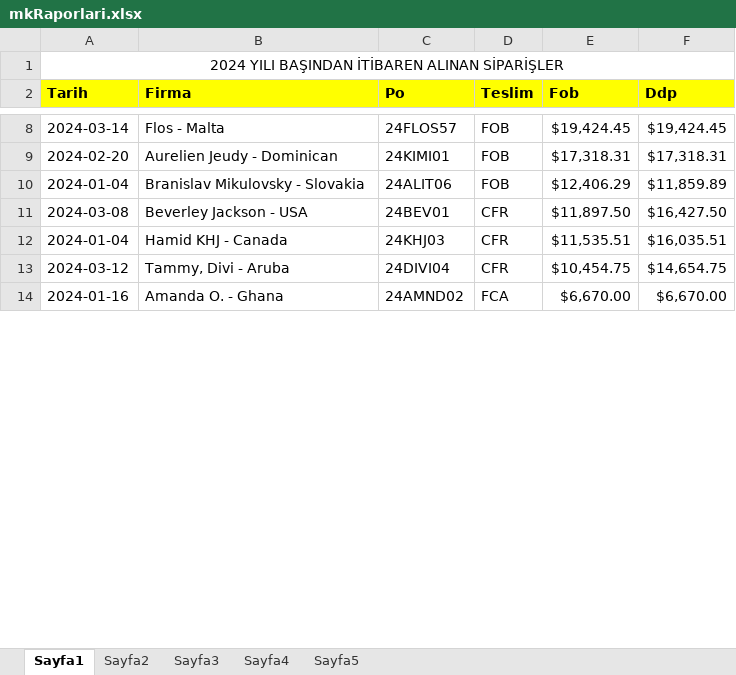
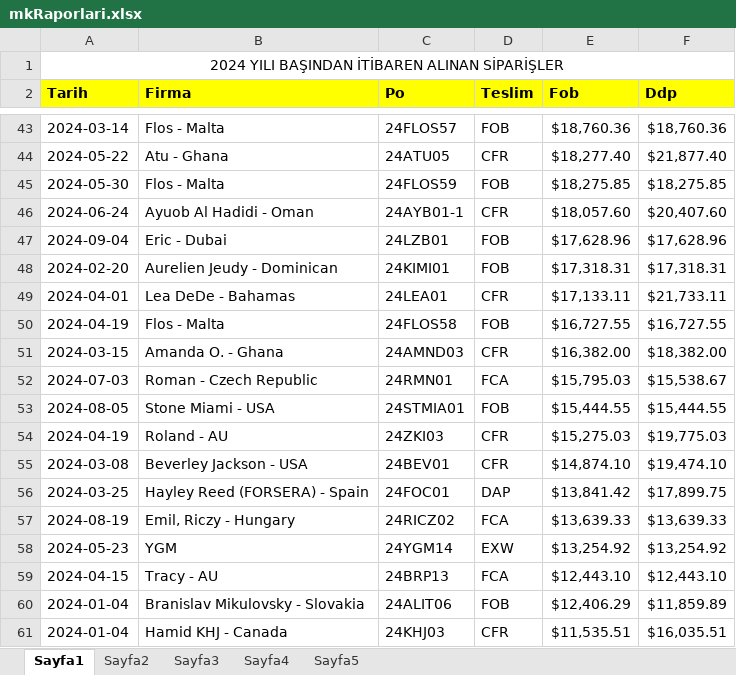
Before and after one commit to Thusuaso/socket, an Excel workbook: excel/dosyalar/mkRaporlari.xlsx, sheet Sayfa1, drawn as a sheet; only a part is shown, gaps mark what is left out; the shorter side is filled out with more unchanged rows; values as stored, in another font and other column widths than the file's, no borders; removed rows and columns are numbered as before the commit, all else as after; the diff covers the shown part only; the diff names each change by its address in the sheet, - before the commit and + after, or states it on an @@ line.

```diff
--- a/excel/dosyalar/mkRaporlari.xlsx (sheet Sayfa1)
+++ b/excel/dosyalar/mkRaporlari.xlsx (sheet Sayfa1)
-E43 (Fob): $19,424.45
+E43 (Fob): $18,760.36
-F43 (Ddp): $19,424.45
+F43 (Ddp): $18,760.36
+row 44: 2024-05-22 | Atu - Ghana | 24ATU05 | CFR | $18,277.40 | $21,877.40
+row 45: 2024-05-30 | Flos - Malta | 24FLOS59 | FOB | $18,275.85 | $18,275.85
+row 46: 2024-06-24 | Ayuob Al Hadidi - Oman | 24AYB01-1 | CFR | $18,057.60 | $20,407.60
+row 47: 2024-09-04 | Eric - Dubai | 24LZB01 | FOB | $17,628.96 | $17,628.96
+row 49: 2024-04-01 | Lea DeDe - Bahamas | 24LEA01 | CFR | $17,133.11 | $21,733.11
+row 50: 2024-04-19 | Flos - Malta | 24FLOS58 | FOB | $16,727.55 | $16,727.55
+row 51: 2024-03-15 | Amanda O. - Ghana | 24AMND03 | CFR | $16,382.00 | $18,382.00
+row 52: 2024-07-03 | Roman - Czech Republic | 24RMN01 | FCA | $15,795.03 | $15,538.67
+row 53: 2024-08-05 | Stone Miami - USA | 24STMIA01 | FOB | $15,444.55 | $15,444.55
+row 54: 2024-04-19 | Roland - AU | 24ZKI03 | CFR | $15,275.03 | $19,775.03
+row 55: 2024-03-08 | Beverley Jackson - USA | 24BEV01 | CFR | $14,874.10 | $19,474.10
+row 56: 2024-03-25 | Hayley Reed (FORSERA) - Spain | 24FOC01 | DAP | $13,841.42 | $17,899.75
+row 57: 2024-08-19 | Emil, Riczy - Hungary | 24RICZ02 | FCA | $13,639.33 | $13,639.33
+row 58: 2024-05-23 | YGM | 24YGM14 | EXW | $13,254.92 | $13,254.92
+row 59: 2024-04-15 | Tracy - AU | 24BRP13 | FCA | $12,443.10 | $12,443.10
-row 11: 2024-03-08 | Beverley Jackson - USA | 24BEV01 | CFR | $11,897.50 | $16,427.50
```
Also changed, not shown: 71 added rows, 3 removed rows and 4 edited cells elsewhere in this sheet, sheet Sayfa4, sheet Sayfa2, sheet Sayfa3, sheet Sayfa5, 1 other file.
